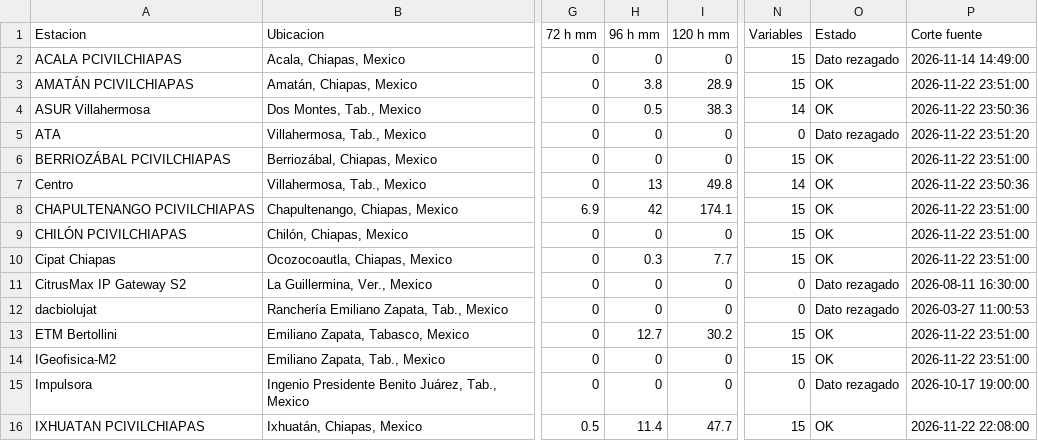
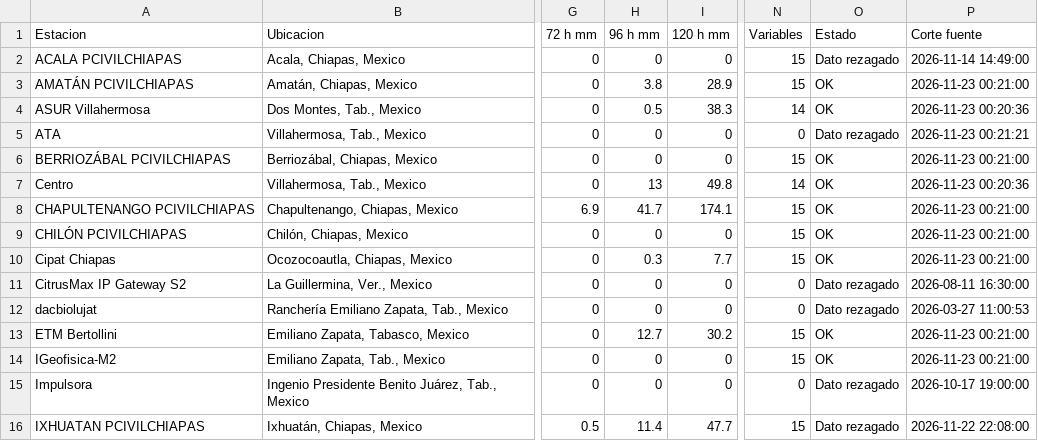
Before and after one commit to SISTEMAPCTAB/Agente-Hidrometeorologico-Cloud, a CSV file: data/weatherlink/Tabla_WeatherLink_Cloud.csv, drawn as a sheet; only a part is shown, gaps mark what is left out; the diff covers the shown part only; the diff names each change by its address in the sheet, - before the commit and + after, or states it on an @@ line.

```diff
--- a/data/weatherlink/Tabla_WeatherLink_Cloud.csv
+++ b/data/weatherlink/Tabla_WeatherLink_Cloud.csv
-P3 (Corte fuente): 2026-11-22 23:51:00
+P3 (Corte fuente): 2026-11-23 00:21:00
-P4 (Corte fuente): 2026-11-22 23:50:36
+P4 (Corte fuente): 2026-11-23 00:20:36
-P5 (Corte fuente): 2026-11-22 23:51:20
+P5 (Corte fuente): 2026-11-23 00:21:21
-P6 (Corte fuente): 2026-11-22 23:51:00
+P6 (Corte fuente): 2026-11-23 00:21:00
-P7 (Corte fuente): 2026-11-22 23:50:36
+P7 (Corte fuente): 2026-11-23 00:20:36
-H8 (96 h mm): 42
+H8 (96 h mm): 41.7
-P8:P10 (Corte fuente): 2026-11-22 23:51:00
+P8:P10 (Corte fuente): 2026-11-23 00:21:00
-P13:P14 (Corte fuente): 2026-11-22 23:51:00
+P13:P14 (Corte fuente): 2026-11-23 00:21:00
-O16 (Estado): OK
+O16 (Estado): Dato rezagado
```
Also changed, not shown: 13 edited cells elsewhere in this file, 9 other files.
